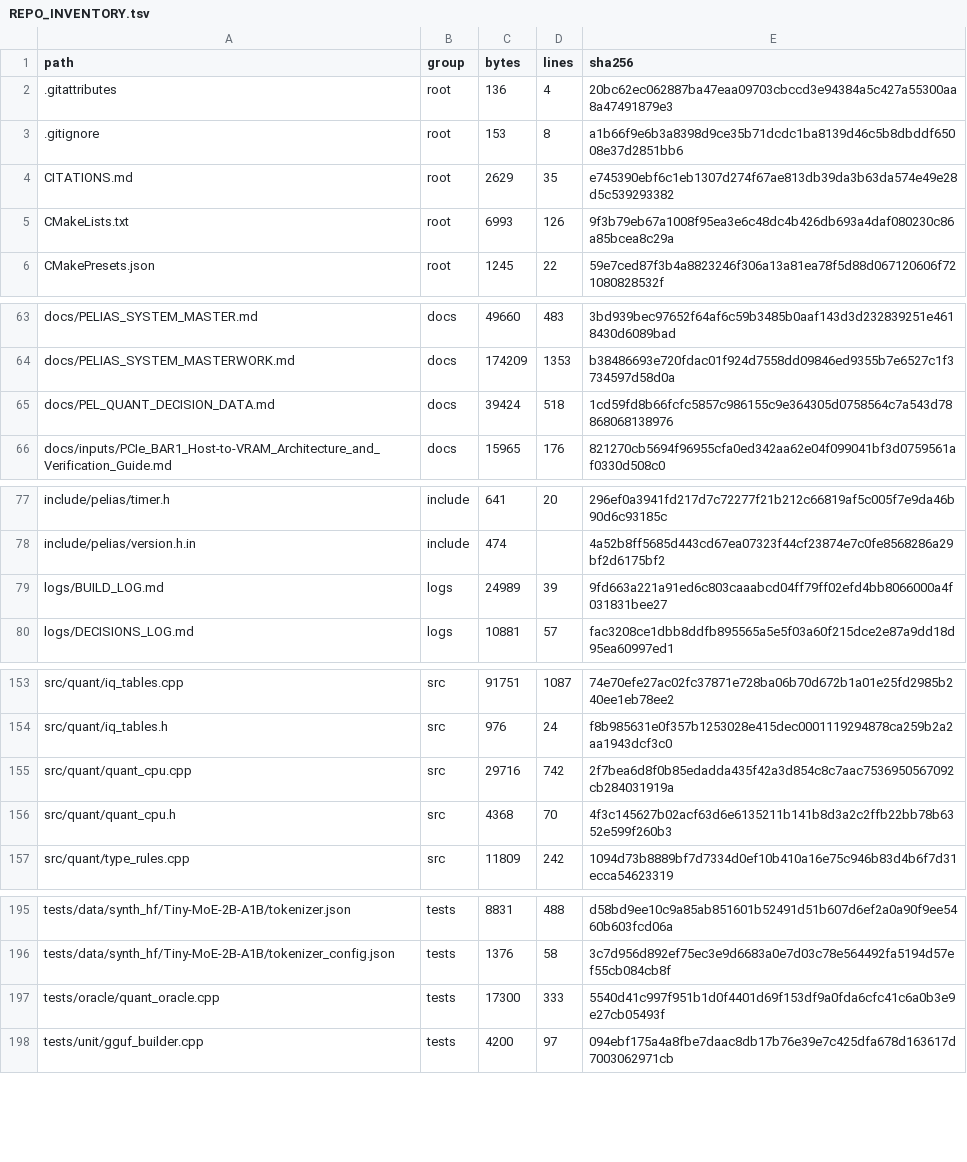
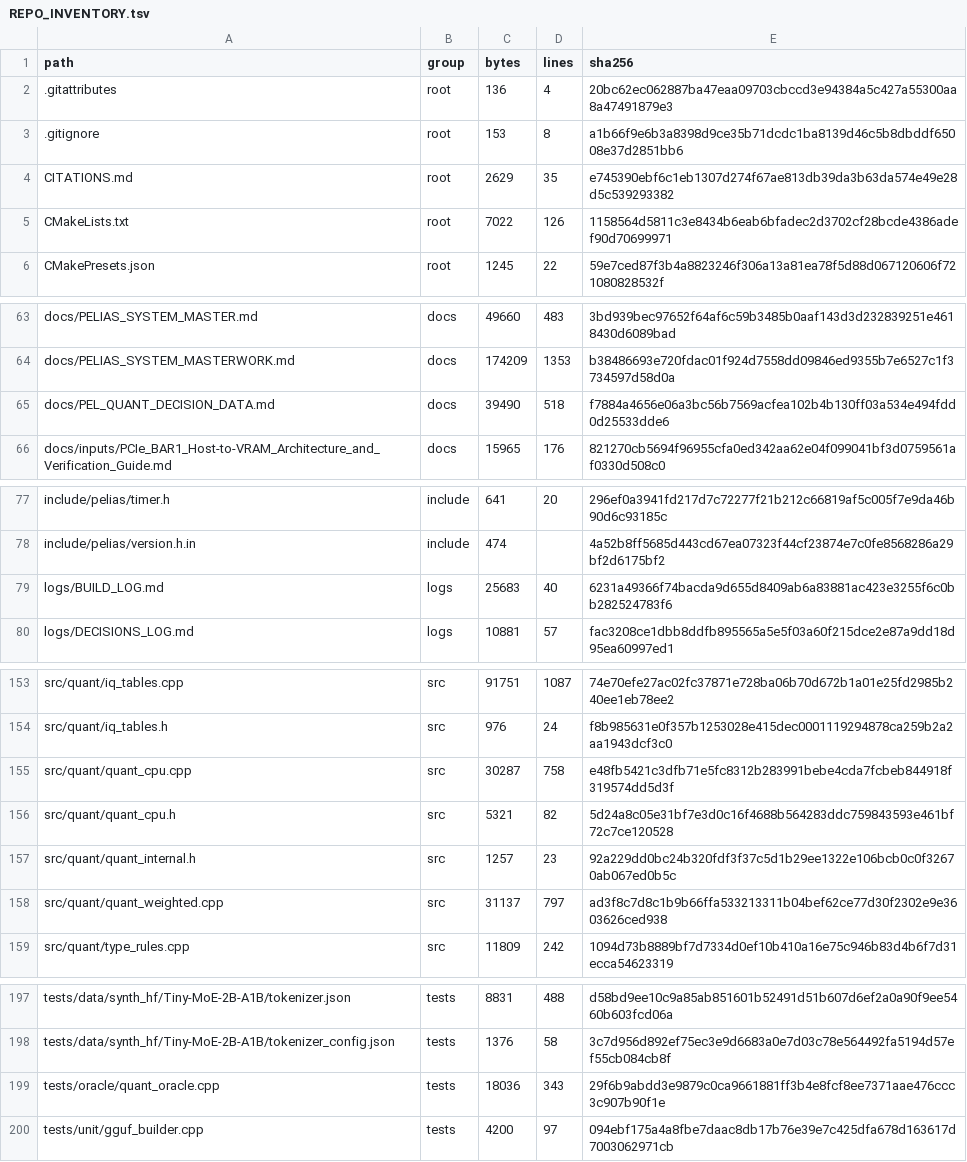
Before and after one commit to FireballJohnnie/pelias-master, a TSV file: docs/scaffold/REPO_INVENTORY.tsv, drawn as a sheet; only a part is shown, gaps mark what is left out.

```diff
--- a/docs/scaffold/REPO_INVENTORY.tsv
+++ b/docs/scaffold/REPO_INVENTORY.tsv
@@ -4,3 +4,3 @@ path	group	bytes	lines	sha256
 CITATIONS.md	root	2629	35	e745390ebf6c1eb1307d274f67ae813db39da3b63da574e49e28d5c539293382
-CMakeLists.txt	root	6993	126	9f3b79eb67a1008f95ea3e6c48dc4b426db693a4daf080230c86a85bcea8c29a
+CMakeLists.txt	root	7022	126	1158564d5811c3e8434b6eab6bfadec2d3702cf28bcde4386adef90d70699971
 CMakePresets.json	root	1245	22	59e7ced87f3b4a8823246f306a13a81ea78f5d88d067120606f721080828532f
@@ -64,3 +64,3 @@ docs/PELIAS_SYSTEM_MASTER.md	docs	49660	483	3bd939bec97652f64af6c59b3485b0aaf143
 docs/PELIAS_SYSTEM_MASTERWORK.md	docs	174209	1353	b38486693e720fdac01f924d7558dd09846ed9355b7e6527c1f3734597d58d0a
-docs/PEL_QUANT_DECISION_DATA.md	docs	39424	518	1cd59fd8b66fcfc5857c986155c9e364305d0758564c7a543d78868068138976
+docs/PEL_QUANT_DECISION_DATA.md	docs	39490	518	f7884a4656e06a3bc56b7569acfea102b4b130ff03a534e494fdd0d25533dde6
 docs/inputs/PCIe_BAR1_Host-to-VRAM_Architecture_and_Verification_Guide.md	docs	15965	176	821270cb5694f96955cfa0ed342aa62e04f099041bf3d0759561af0330d508c0
@@ -78,3 +78,3 @@ include/pelias/timer.h	include	641	20	296ef0a3941fd217d7c72277f21b212c66819af5c0
 include/pelias/version.h.in	include	474		4a52b8ff5685d443cd67ea07323f44cf23874e7c0fe8568286a29bf2d6175bf2
-logs/BUILD_LOG.md	logs	24989	39	9fd663a221a91ed6c803caaabcd04ff79ff02efd4bb8066000a4f031831bee27
+logs/BUILD_LOG.md	logs	25683	40	6231a49366f74bacda9d655d8409ab6a83881ac423e3255f6c0bb282524783f6
 logs/DECISIONS_LOG.md	logs	10881	57	fac3208ce1dbb8ddfb895565a5e5f03a60f215dce2e87a9dd18d95ea60997ed1
@@ -154,4 +154,6 @@ src/quant/iq_tables.cpp	src	91751	1087	74e70efe27ac02fc37871e728ba06b70d672b1a01
 src/quant/iq_tables.h	src	976	24	f8b985631e0f357b1253028e415dec0001119294878ca259b2a2aa1943dcf3c0
-src/quant/quant_cpu.cpp	src	29716	742	2f7bea6d8f0b85edadda435f42a3d854c8c7aac7536950567092cb284031919a
-src/quant/quant_cpu.h	src	4368	70	4f3c145627b02acf63d6e6135211b141b8d3a2c2ffb22bb78b6352e599f260b3
+src/quant/quant_cpu.cpp	src	30287	758	e48fb5421c3dfb71e5fc8312b283991bebe4cda7fcbeb844918f319574dd5d3f
+src/quant/quant_cpu.h	src	5321	82	5d24a8c05e31bf7e3d0c16f4688b564283ddc759843593e461bf72c7ce120528
+src/quant/quant_internal.h	src	1257	23	92a229dd0bc24b320fdf3f37c5d1b29ee1322e106bcb0c0f32670ab067ed0b5c
+src/quant/quant_weighted.cpp	src	31137	797	ad3f8c7d8c1b9b66ffa533213311b04bef62ce77d30f2302e9e3603626ced938
 src/quant/type_rules.cpp	src	11809	242	1094d73b8889bf7d7334d0ef10b410a16e75c946b83d4b6f7d31ecca54623319
@@ -196,3 +198,3 @@ tests/data/synth_hf/Tiny-MoE-2B-A1B/tokenizer.json	tests	8831	488	d58bd9ee10c9a8
 tests/data/synth_hf/Tiny-MoE-2B-A1B/tokenizer_config.json	tests	1376	58	3c7d956d892ef75ec3e9d6683a0e7d03c78e564492fa5194d57ef55cb084cb8f
-tests/oracle/quant_oracle.cpp	tests	17300	333	5540d41c997f951b1d0f4401d69f153df9a0fda6cfc41c6a0b3e9e27cb05493f
+tests/oracle/quant_oracle.cpp	tests	18036	343	29f6b9abdd3e9879c0ca9661881ff3b4e8fcf8ee7371aae476ccc3c907b90f1e
 tests/unit/gguf_builder.cpp	tests	4200	97	094ebf175a4a8fbe7daac8db17b76e39e7c425dfa678d163617d7003062971cb
```
Also changed, not shown: 8 other files.
